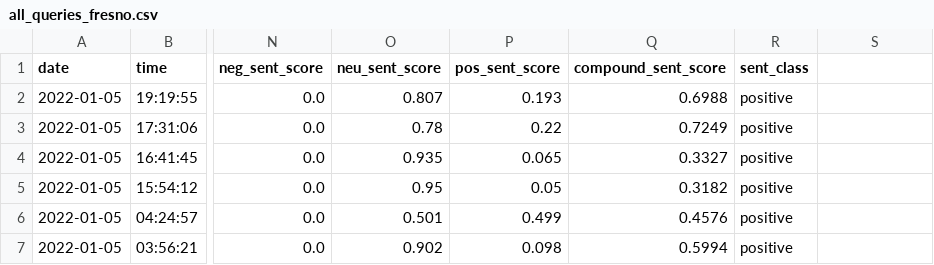
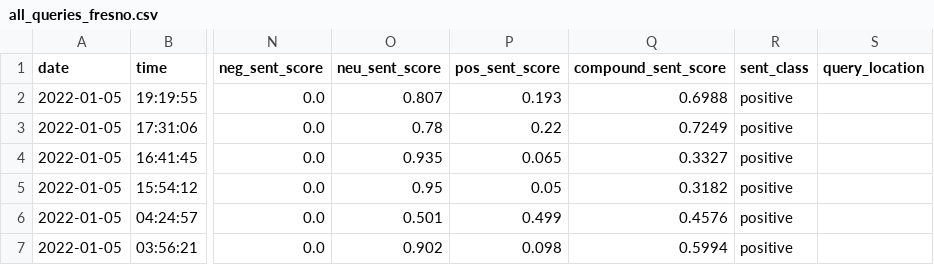
Before and after one commit to Isaac1o/CDFW, a CSV file: twitter/coyotes/data/fresno/all_queries_fresno.csv, drawn as a sheet; only a part is shown, gaps mark what is left out; the diff names each change by its address in the sheet, - before the commit and + after, or states it on an @@ line.

```diff
--- a/twitter/coyotes/data/fresno/all_queries_fresno.csv
+++ b/twitter/coyotes/data/fresno/all_queries_fresno.csv
-S1: (empty)
+S1: query_location
```
Also changed, not shown: twitter/coyotes/data/la/all_queries_la.csv, twitter/coyotes/data/sac/all_queries_sac.csv, 6 other files.
